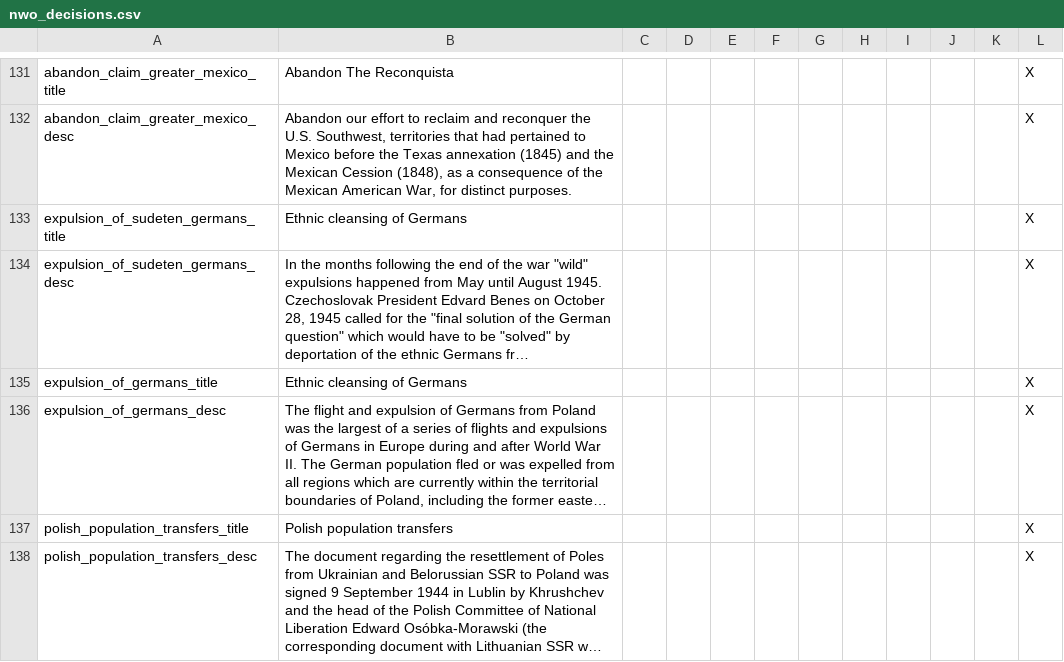
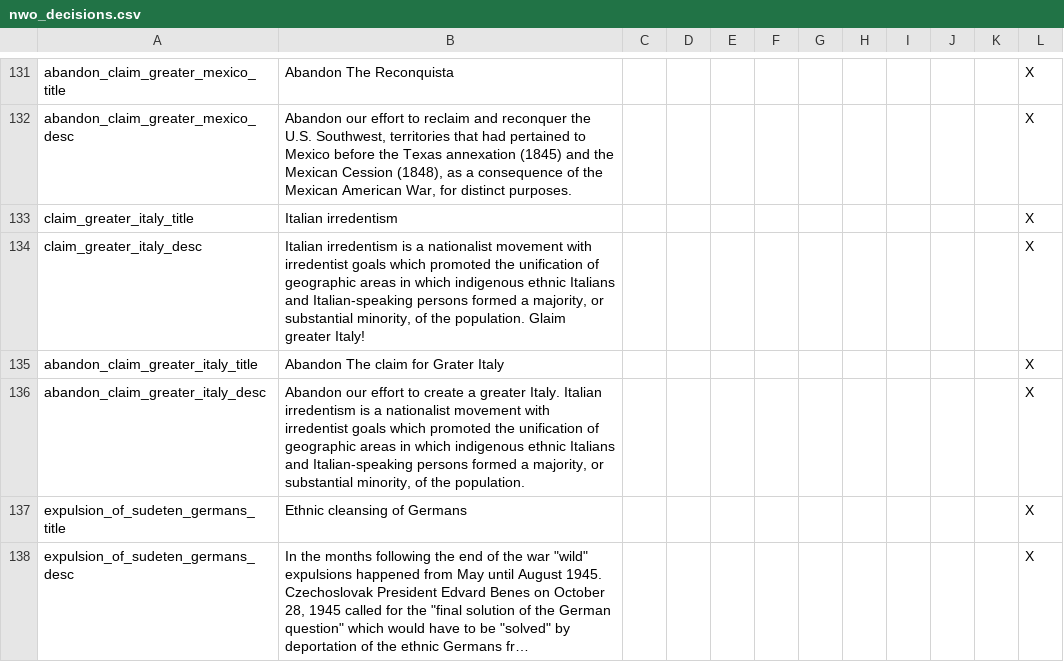
Before and after one commit to simsulla/nwomod, a CSV file: NWO/localisation/nwo_decisions.csv, drawn as a sheet; only a part is shown, gaps mark what is left out; the shorter side is filled out with more unchanged rows; long unchanged cells end in ….

Commit message:
Greater Italy #422

```diff
--- a/NWO/localisation/nwo_decisions.csv
+++ b/NWO/localisation/nwo_decisions.csv
@@ -132,2 +132,6 @@ abandon_claim_greater_mexico_title;Abandon The Reconquista;;;;;;;;;;X
 abandon_claim_greater_mexico_desc;Abandon our effort to reclaim and reconquer the U.S. Southwest, territories that had pertained to Mexico before the Texas annexation (1845) and the Mexican Cession (1848), as a consequence of the Mexican American War, for distinct purposes.;;;;;;;;;;X
+claim_greater_italy_title;Italian irredentism;;;;;;;;;;X
+claim_greater_italy_desc;Italian irredentism is a nationalist movement with irredentist goals which promoted the unification of geographic areas in which indigenous ethnic Italians and Italian-speaking persons formed a majority, or substantial minority, of the population. Glaim greater Italy!;;;;;;;;;;X
+abandon_claim_greater_italy_title;Abandon The claim for Grater Italy;;;;;;;;;;X
+abandon_claim_greater_italy_desc;Abandon our effort to create a greater Italy. Italian irredentism is a nationalist movement with irredentist goals which promoted the unification of geographic areas in which indigenous ethnic Italians and Italian-speaking persons formed a majority, or substantial minority, of the population.;;;;;;;;;;X
 expulsion_of_sudeten_germans_title;Ethnic cleansing of Germans;;;;;;;;;;X
```
Also changed, not shown: 2 other files.
